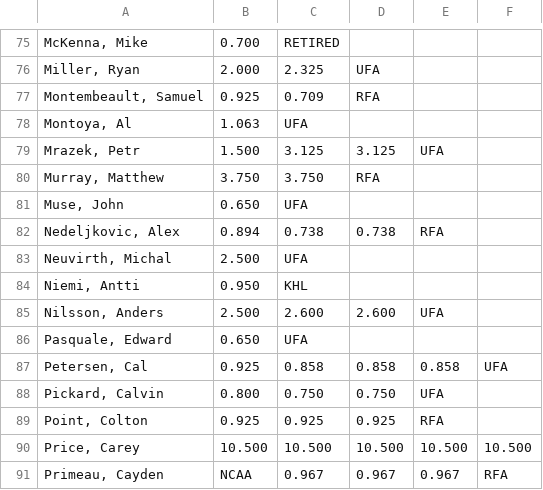
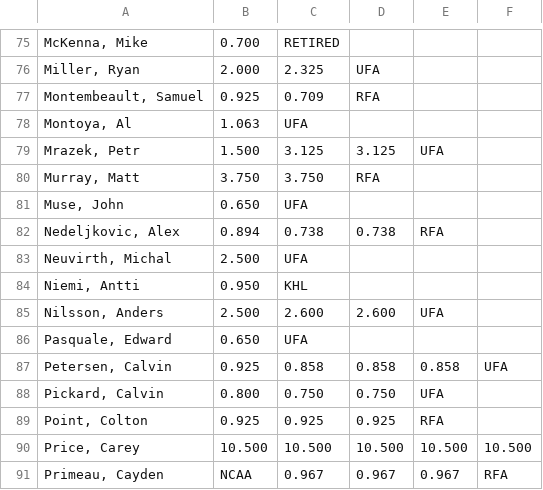
Before and after one commit to jkwok97/CHA-Hockey-App-Server, a TSV file: postgres/seed/goalieSalary.tsv, drawn as a sheet; only a part is shown, gaps mark what is left out.

```diff
--- a/postgres/seed/goalieSalary.tsv
+++ b/postgres/seed/goalieSalary.tsv
@@ -79,3 +79,3 @@ Montoya, Al	1.063	UFA
 Mrazek, Petr	1.500	3.125	3.125	UFA	
-Murray, Matthew	3.750	3.750	RFA		
+Murray, Matt	3.750	3.750	RFA		
 Muse, John	0.650	UFA			
@@ -86,3 +86,3 @@ Nilsson, Anders	2.500	2.600	2.600	UFA
 Pasquale, Edward	0.650	UFA			
-Petersen, Cal	0.925	0.858	0.858	0.858	UFA
+Petersen, Calvin	0.925	0.858	0.858	0.858	UFA
 Pickard, Calvin	0.800	0.750	0.750	UFA	
```
Also changed, not shown: postgres/seed/defenceSalary.tsv, postgres/seed/forwardsSalary.tsv, 13 other files.
